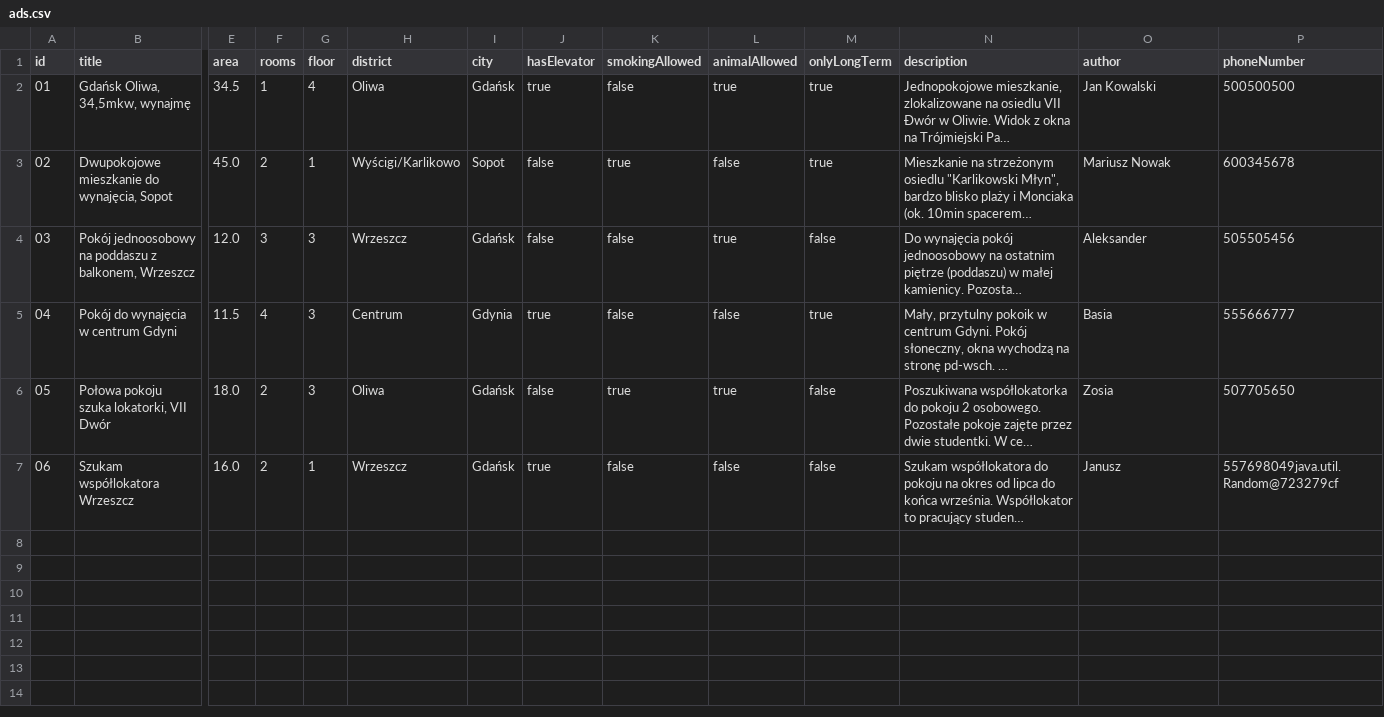
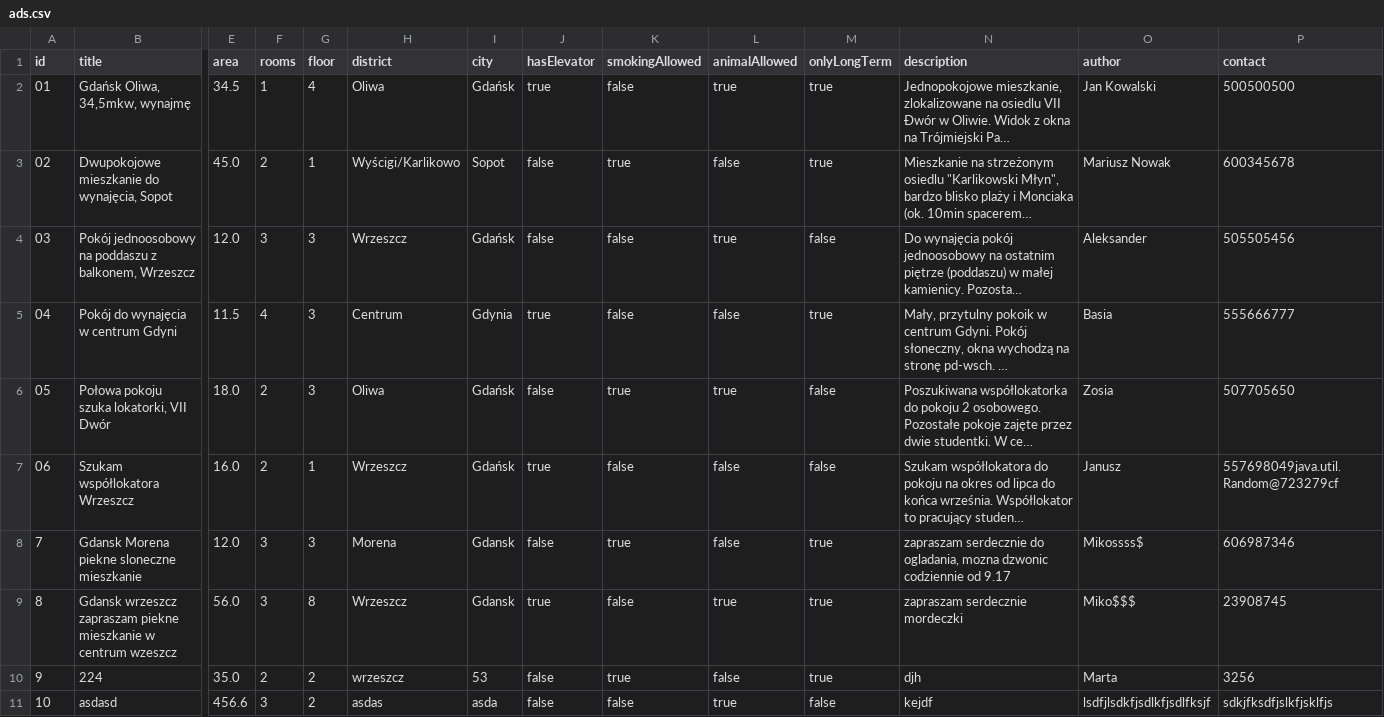
Before and after one commit to infoshareacademy/jjdd4-kodziaki, a CSV file: files/ads.csv, drawn as a sheet; only a part is shown, gaps mark what is left out; long unchanged cells end in …; rows hold the shown columns only; the diff names each change by its address in the sheet, - before the commit and + after, or states it on an @@ line.

```diff
--- a/files/ads.csv
+++ b/files/ads.csv
-P1: phoneNumber
+P1: contact
+row 8: 7 | Gdansk Morena piekne sloneczne mieszkanie | 12.0 | 3 | 3 | Morena | Gdansk | false | true | false | true | zapraszam serdecznie do ogladania, mozna dzwonic codziennie od 9.17 | Mikossss$ | 606987346
+row 9: 8 | Gdansk wrzeszcz zapraszam piekne mieszkanie w centrum wzeszcz | 56.0 | 3 | 8 | Wrzeszcz | Gdansk | true | false | true | true | zapraszam serdecznie mordeczki | Miko$$$ | 23908745
+row 10: 9 | 224 | 35.0 | 2 | 2 | wrzeszcz | 53 | false | true | false | true | djh | Marta | 3256
+row 11: 10 | asdasd | 456.6 | 3 | 2 | asdas | asda | false | false | true | false | kejdf | lsdfjlsdkfjsdlkfjsdlfksjf | sdkjfksdfjslkfjsklfjs
```
Also changed, not shown: 3 other files.
